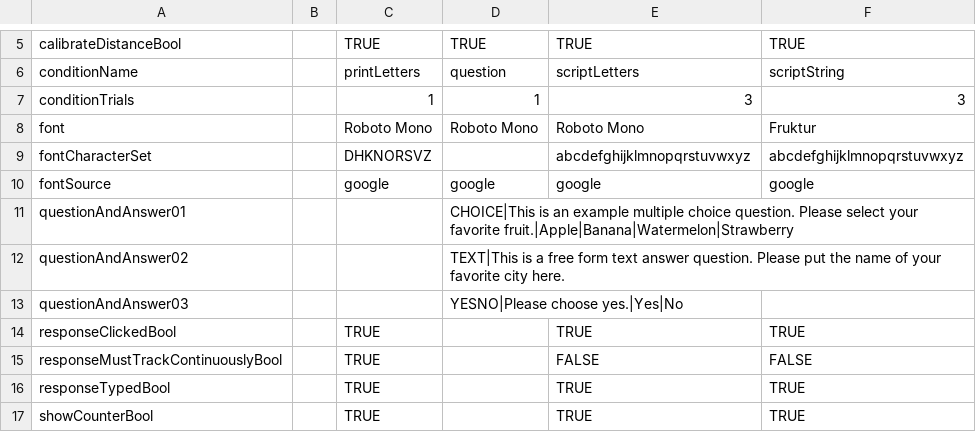
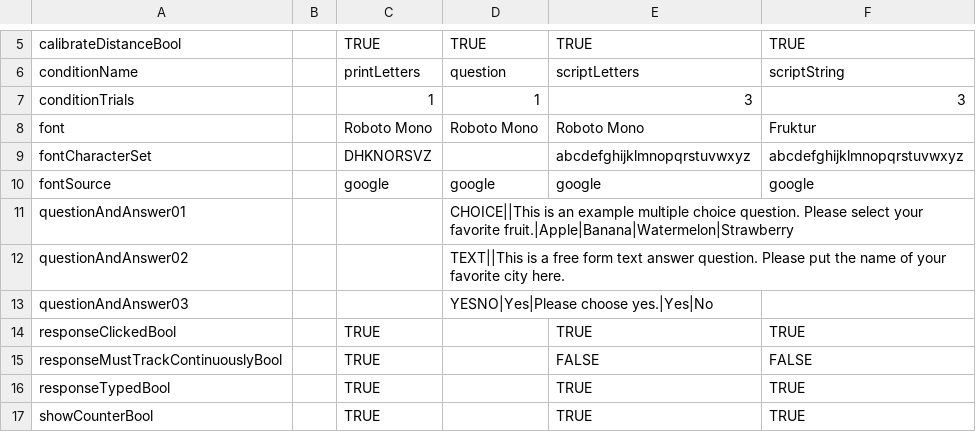
Before and after one commit to EasyEyes/threshold, a CSV file: examples/tables/questionExperiment.csv, drawn as a sheet; only a part is shown, gaps mark what is left out.

```diff
--- a/examples/tables/questionExperiment.csv
+++ b/examples/tables/questionExperiment.csv
@@ -10,5 +10,5 @@ fontCharacterSet,,DHKNORSVZ,,abcdefghijklmnopqrstuvwxyz,abcdefghijklmnopqrstuvwx
 fontSource,,google,google,google,google
-questionAndAnswer01,,,CHOICE|This is an example multiple choice question. Please select your favorite fruit.|Apple|Banana|Watermelon|Strawberry,,
-questionAndAnswer02,,,TEXT|This is a free form text answer question. Please put the name of your favorite city here.,,
-questionAndAnswer03,,,YESNO|Please choose yes.|Yes|No,,
+questionAndAnswer01,,,CHOICE||This is an example multiple choice question. Please select your favorite fruit.|Apple|Banana|Watermelon|Strawberry,,
+questionAndAnswer02,,,TEXT||This is a free form text answer question. Please put the name of your favorite city here.,,
+questionAndAnswer03,,,YESNO|Yes|Please choose yes.|Yes|No,,
 responseClickedBool,,TRUE,,TRUE,TRUE
```
Also changed, not shown: 13 other files.
